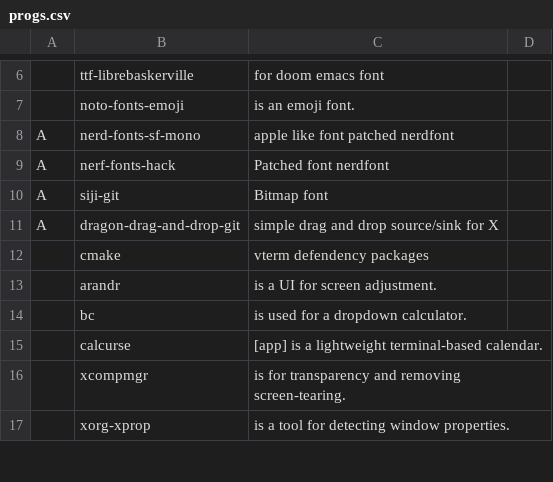
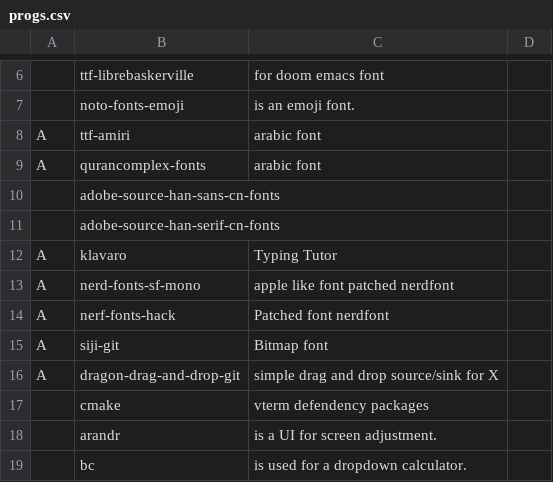
Before and after one commit to romariorobby/dotfiles-old, a CSV file: private_dot_config/progs.csv, drawn as a sheet; only a part is shown, gaps mark what is left out; the shorter side is filled out with more unchanged rows.

```diff
--- a/private_dot_config/progs.csv
+++ b/private_dot_config/progs.csv
@@ -7,2 +7,7 @@
 ,noto-fonts-emoji,is an emoji font.
+A,ttf-amiri, arabic font
+A,qurancomplex-fonts, arabic font
+,adobe-source-han-sans-cn-fonts,
+,adobe-source-han-serif-cn-fonts,
+A,klavaro, Typing Tutor
 A,nerd-fonts-sf-mono, apple like font patched nerdfont
```
Also changed, not shown: 43 other files.
